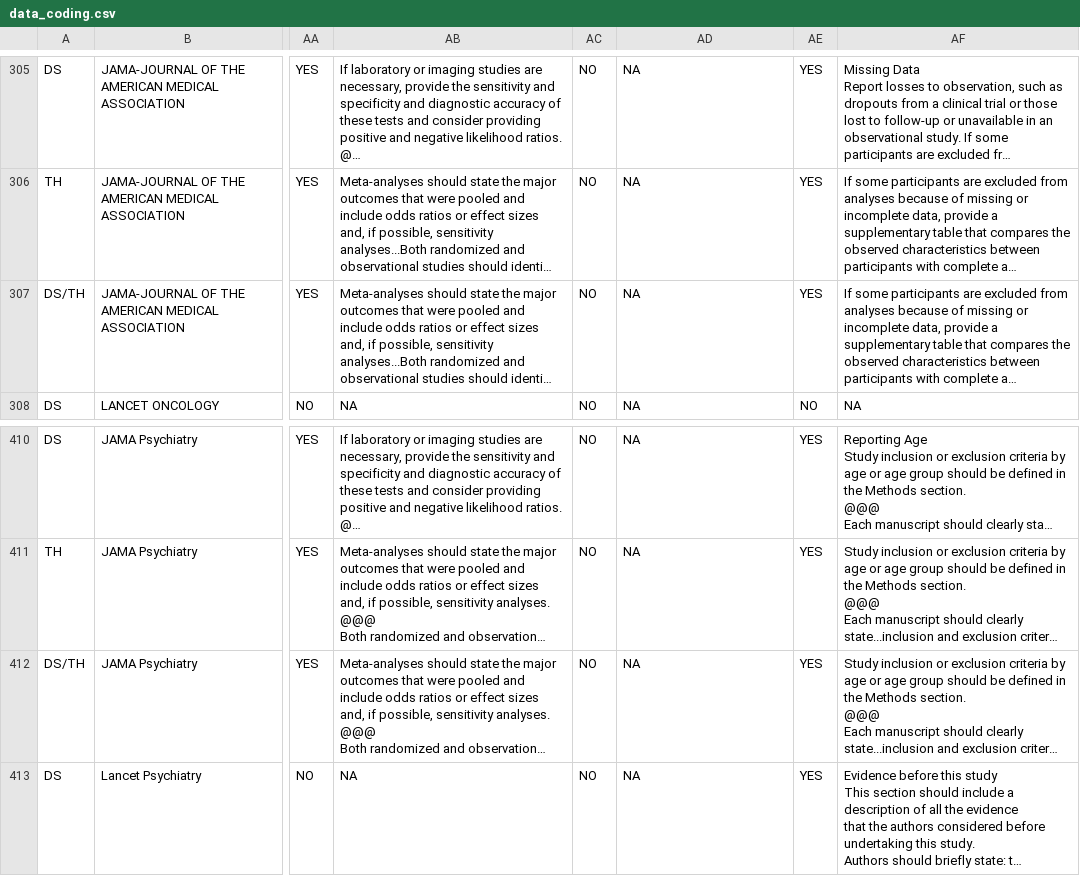
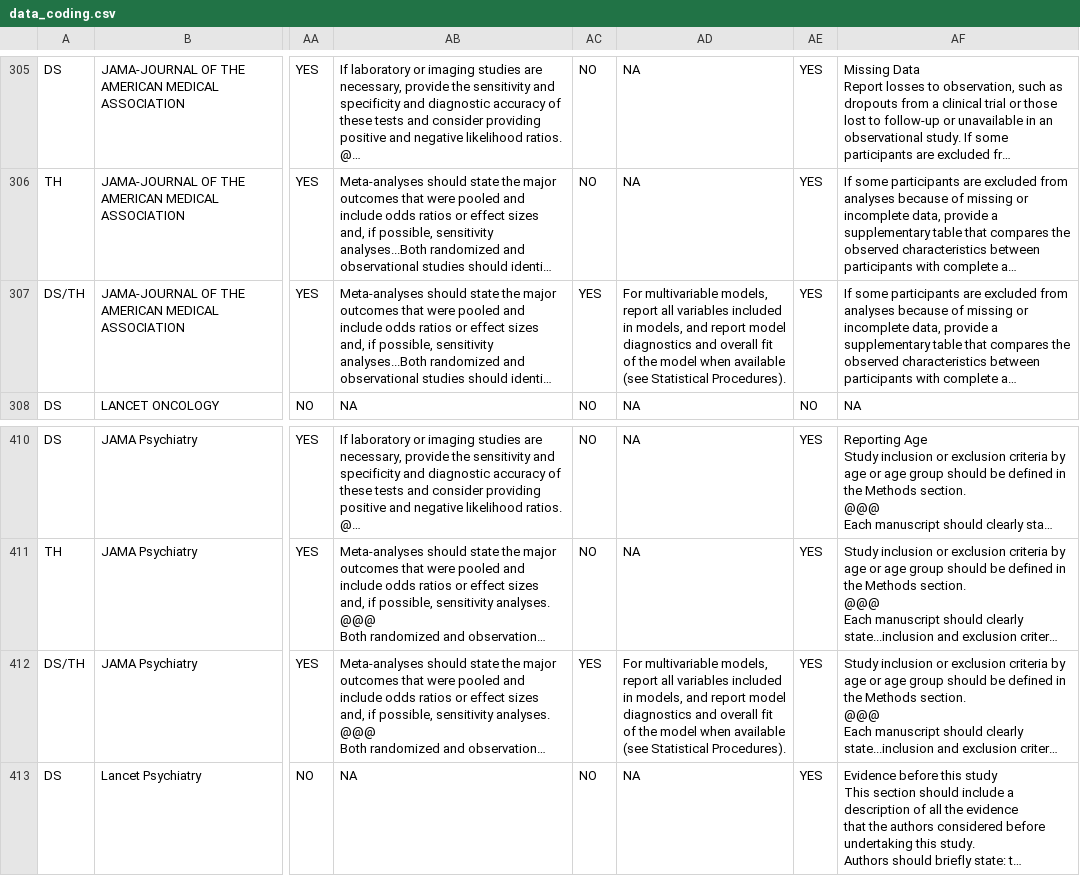
Before and after one commit to TomHardwicke/Journal-Statistical-Guidance-2019, a CSV file: data/primary/data_coding.csv, drawn as a sheet; only a part is shown, gaps mark what is left out; long unchanged cells end in …; the diff names each change by its address in the sheet, - before the commit and + after, or states it on an @@ line.

```diff
--- a/data/primary/data_coding.csv
+++ b/data/primary/data_coding.csv
-AC307: NO
+AC307: YES
-AD307: NA
+AD307: For multivariable models, report all variables included in models, and report model diagnostics and overall fit of the model when available (see Statistical Procedures).
-AC412: NO
+AC412: YES
-AD412: NA
+AD412: For multivariable models, report all variables included in models, and report model diagnostics and overall fit of the model when available (see Statistical Procedures).
```
Also changed, not shown: data/raw/Statistical guidance for authors coding form 2.0 (Responses) - Form Responses.csv.
